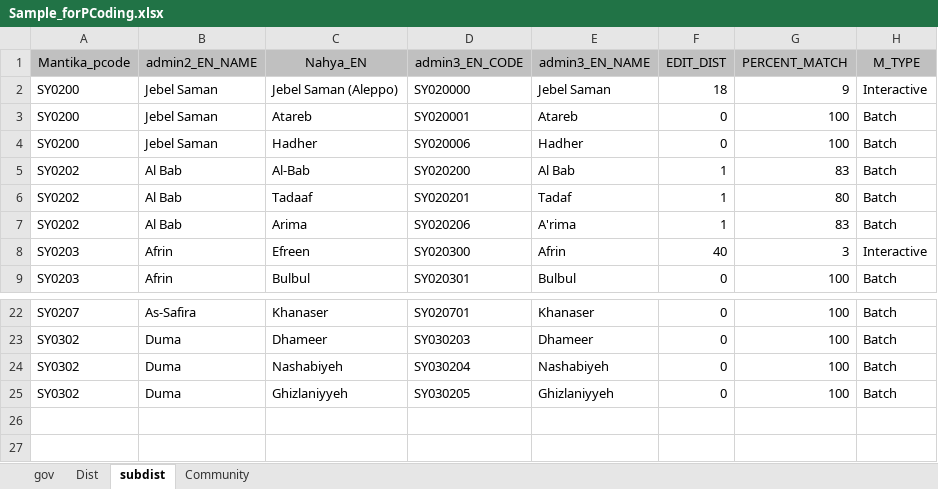
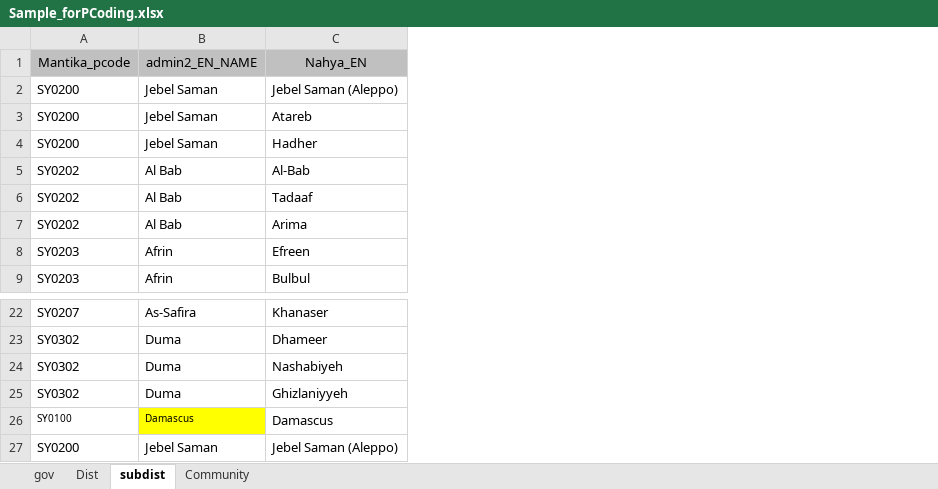
Before and after one commit to omega988/PCoder_Generic, an Excel workbook: Sample/Sample_forPCoding.xlsx, sheet subdist, drawn as a sheet; only a part is shown, gaps mark what is left out; values as stored, in another font and other column widths than the file's, no borders; removed rows and columns are numbered as before the commit, all else as after; the diff names each change by its address in the sheet, - before the commit and + after, or states it on an @@ line.

```diff
--- a/Sample/Sample_forPCoding.xlsx (sheet subdist)
+++ b/Sample/Sample_forPCoding.xlsx (sheet subdist)
-column D, rows 1-9: admin3_EN_CODE | SY020000 | SY020001 | SY020006 | SY020200 | SY020201 | SY020206 | SY020300 | SY020301; rows 22-25: SY020701 | SY030203 | SY030204 | SY030205
-column E, rows 1-9: admin3_EN_NAME | Jebel Saman | Atareb | Hadher | Al Bab | Tadaf | A'rima | Afrin | Bulbul; rows 22-25: Khanaser | Dhameer | Nashabiyeh | Ghizlaniyyeh
-column F, rows 1-9: EDIT_DIST | 18 | 0 | 0 | 1 | 1 | 1 | 40 | 0; rows 22-25: all 0
-column G, rows 1-9: PERCENT_MATCH | 9 | 100 | 100 | 83 | 80 | 83 | 3 | 100; rows 22-25: all 100
-column H, rows 1-9: M_TYPE | Interactive | Batch | Batch | Batch | Batch | Batch | Interactive | Batch; rows 22-25: all Batch
+row 26: SY0100 | Damascus | Damascus
+row 27: SY0200 | Jebel Saman | Jebel Saman (Aleppo)
```
Also changed, not shown: charts or pictures, pcode_data.xlsx, 1 other file.
